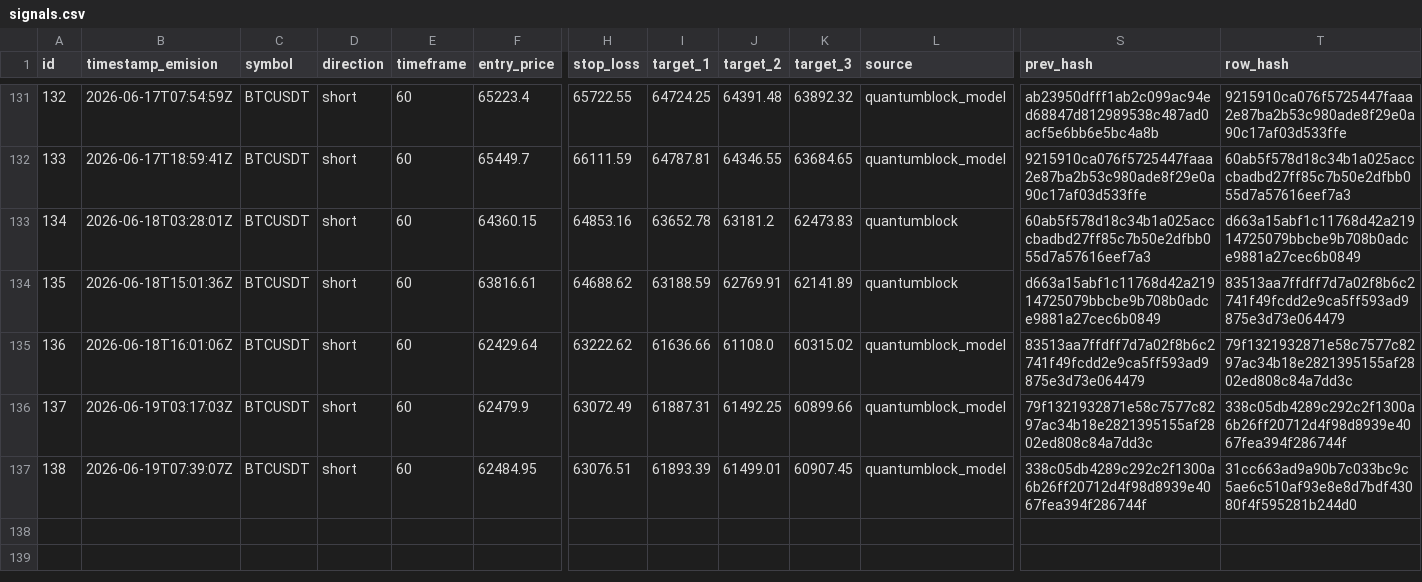
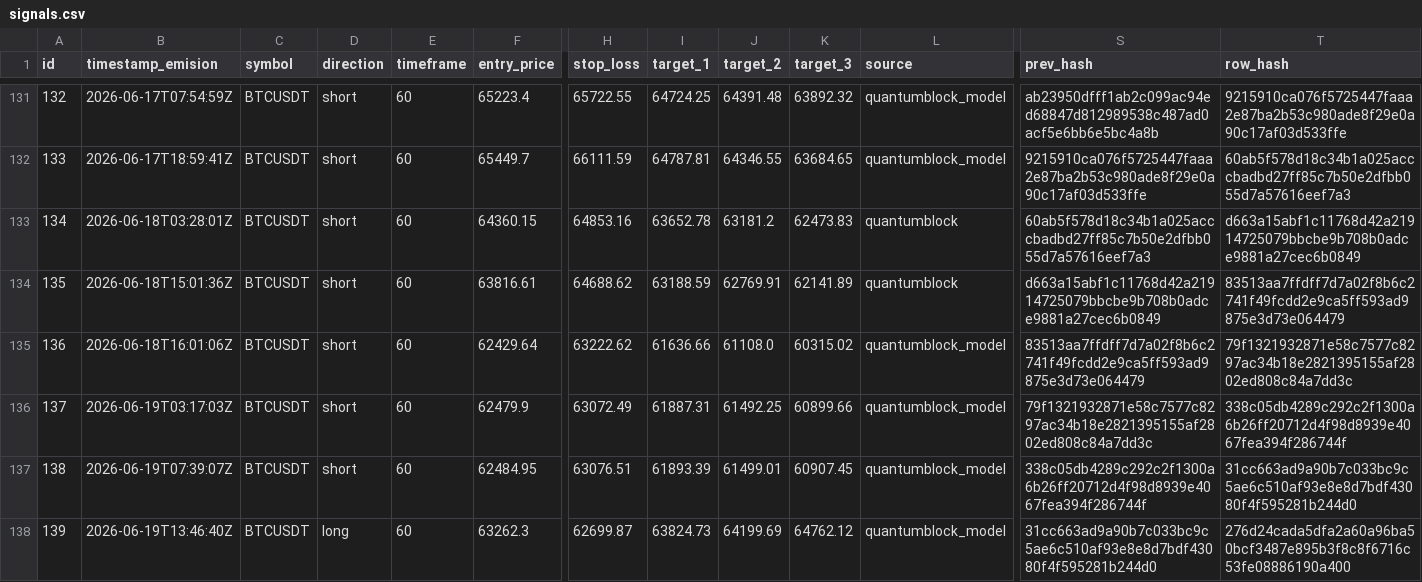
Before and after one commit to z3n3k4/quantumblock-track, a CSV file: signals.csv, drawn as a sheet; only a part is shown, gaps mark what is left out; rows hold the shown columns only; the diff names each change by its address in the sheet, - before the commit and + after, or states it on an @@ line.

```diff
--- a/signals.csv
+++ b/signals.csv
+row 138: 139 | 2026-06-19T13:46:40Z | BTCUSDT | long | 60 | 63262.3 | 62699.87 | 63824.73 | 64199.69 | 64762.12 | quantumblock_model | 31cc663ad9a90b7c033bc9c5ae6c510af93e8e8d7bdf43080f4f595281b244d0 | 276d24cada5dfa2a60a96ba50bcf3487e895b3f8c8f6716c53fe08886190a400
```
Also changed, not shown: 1 other file.
